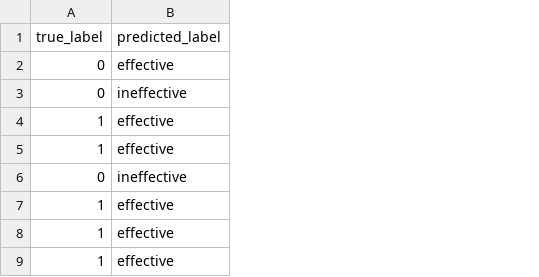
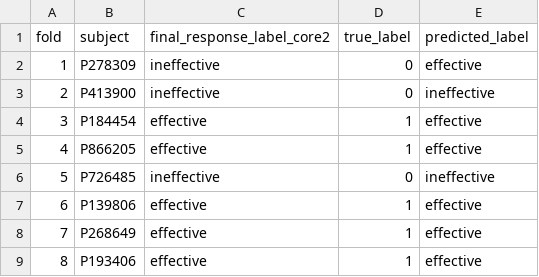
Before and after one commit to Bijicheng0601/Ts-Conformer, a CSV file: data/predictions/minibatch.csv, drawn as a sheet; only a part is shown; the diff names each change by its address in the sheet, - before the commit and + after, or states it on an @@ line.

```diff
--- a/data/predictions/minibatch.csv
+++ b/data/predictions/minibatch.csv
+column A (fold), rows 2-9: 1 | 2 | 3 | 4 | 5 | 6 | 7 | 8
+column B (subject), rows 2-9: P278309 | P413900 | P184454 | P866205 | P726485 | P139806 | P268649 | P193406
+column C (final_response_label_core2), rows 2-9: ineffective | ineffective | effective | effective | ineffective | effective | effective | effective
```
Also changed, not shown: data/predictions/no_attention.csv, data/predictions/patchtst.csv, 10 other files.
